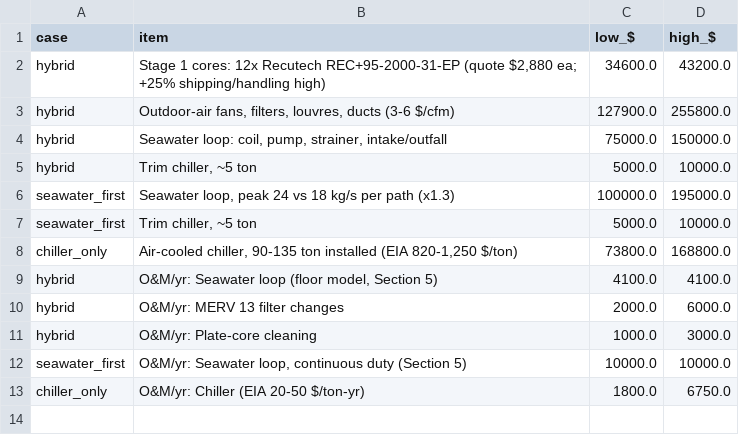
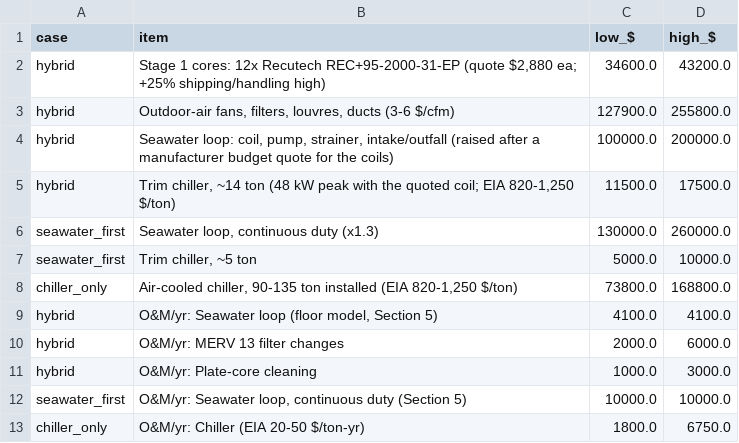
Before and after one commit to sharanankathi/bay-breeze-cooling, a CSV file: results/cost_items.csv, drawn as a sheet.

```diff
--- a/results/cost_items.csv
+++ b/results/cost_items.csv
@@ -3,5 +3,5 @@ hybrid,"Stage 1 cores: 12x Recutech REC+95-2000-31-EP (quote $2,880 ea; +25% shi
 hybrid,"Outdoor-air fans, filters, louvres, ducts (3-6 $/cfm)",127900.0,255800.0
-hybrid,"Seawater loop: coil, pump, strainer, intake/outfall",75000.0,150000.0
-hybrid,"Trim chiller, ~5 ton",5000.0,10000.0
-seawater_first,"Seawater loop, peak 24 vs 18 kg/s per path (x1.3)",100000.0,195000.0
+hybrid,"Seawater loop: coil, pump, strainer, intake/outfall (raised after a manufacturer budget quote for the coils)",100000.0,200000.0
+hybrid,"Trim chiller, ~14 ton (48 kW peak with the quoted coil; EIA 820-1,250 $/ton)",11500.0,17500.0
+seawater_first,"Seawater loop, continuous duty (x1.3)",130000.0,260000.0
 seawater_first,"Trim chiller, ~5 ton",5000.0,10000.0
```
Also changed, not shown: results/cost_comparison.csv, 2 other files.
